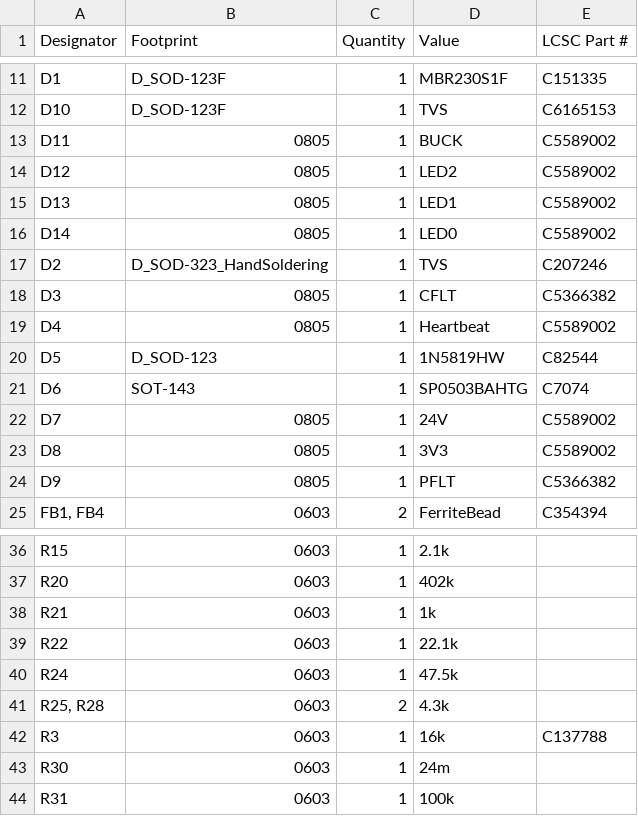
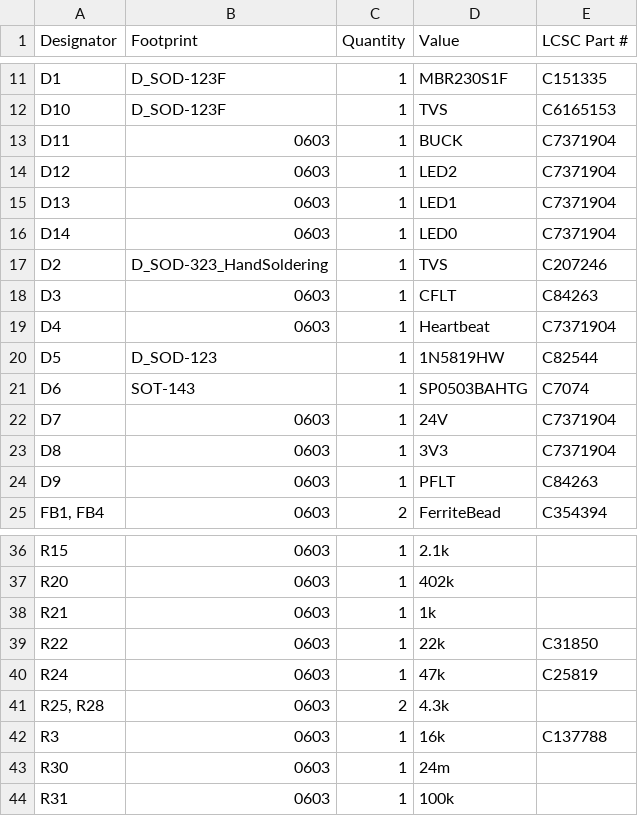
Before and after one commit to lhr-solar/PeripheralSOMPCB, a CSV file: production/bom.csv, drawn as a sheet; only a part is shown, gaps mark what is left out.

```diff
--- a/production/bom.csv
+++ b/production/bom.csv
@@ -12,14 +12,14 @@ D1,D_SOD-123F,1,MBR230S1F,C151335
 D10,D_SOD-123F,1,TVS,C6165153
-D11,0805,1,BUCK,C5589002
-D12,0805,1,LED2,C5589002
-D13,0805,1,LED1,C5589002
-D14,0805,1,LED0,C5589002
+D11,0603,1,BUCK,C7371904
+D12,0603,1,LED2,C7371904
+D13,0603,1,LED1,C7371904
+D14,0603,1,LED0,C7371904
 D2,D_SOD-323_HandSoldering,1,TVS,C207246
-D3,0805,1,CFLT,C5366382
-D4,0805,1,Heartbeat,C5589002
+D3,0603,1,CFLT,C84263
+D4,0603,1,Heartbeat,C7371904
 D5,D_SOD-123,1,1N5819HW,C82544
 D6,SOT-143,1,SP0503BAHTG,C7074
-D7,0805,1,24V,C5589002
-D8,0805,1,3V3,C5589002
-D9,0805,1,PFLT,C5366382
+D7,0603,1,24V,C7371904
+D8,0603,1,3V3,C7371904
+D9,0603,1,PFLT,C84263
 "FB1, FB4",0603,2,FerriteBead,C354394
@@ -38,4 +38,4 @@ R20,0603,1,402k,
 R21,0603,1,1k,
-R22,0603,1,22.1k,
-R24,0603,1,47.5k,
+R22,0603,1,22k,C31850
+R24,0603,1,47k,C25819
 "R25, R28",0603,2,4.3k,
```
Also changed, not shown: production/positions.csv, 3 other files.
